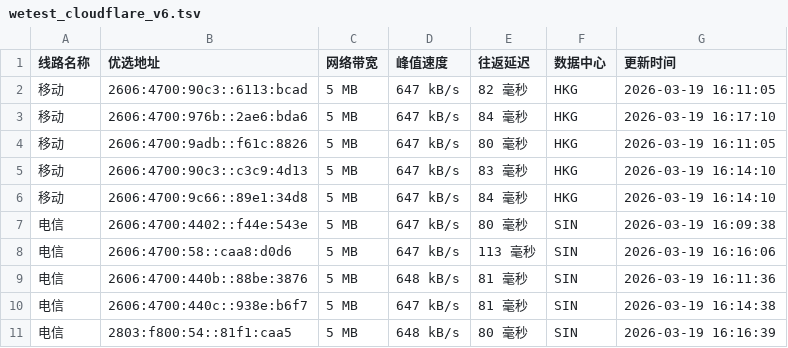
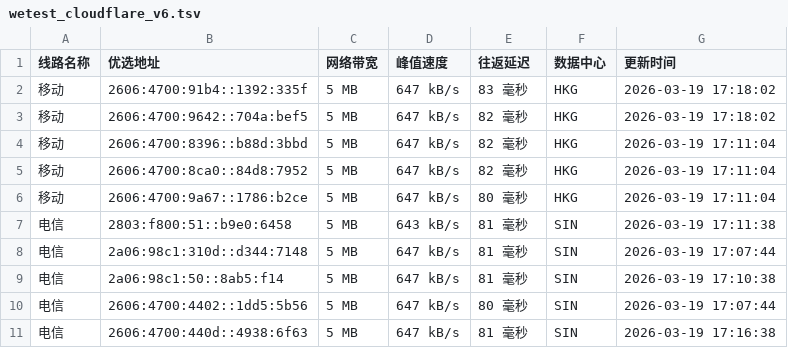
Before and after one commit to CF-IP/cf-ip.github.io, a TSV file: data/wetest_cloudflare_v6.tsv, drawn as a sheet.

```diff
--- a/data/wetest_cloudflare_v6.tsv
+++ b/data/wetest_cloudflare_v6.tsv
@@ -1,11 +1,11 @@
 线路名称	优选地址	网络带宽	峰值速度	往返延迟	数据中心	更新时间
-移动	2606:4700:90c3::6113:bcad	5 MB	647 kB/s	82 毫秒	HKG	2026-03-19 16:11:05
-移动	2606:4700:976b::2ae6:bda6	5 MB	647 kB/s	84 毫秒	HKG	2026-03-19 16:17:10
-移动	2606:4700:9adb::f61c:8826	5 MB	647 kB/s	80 毫秒	HKG	2026-03-19 16:11:05
-移动	2606:4700:90c3::c3c9:4d13	5 MB	647 kB/s	83 毫秒	HKG	2026-03-19 16:14:10
-移动	2606:4700:9c66::89e1:34d8	5 MB	647 kB/s	84 毫秒	HKG	2026-03-19 16:14:10
-电信	2606:4700:4402::f44e:543e	5 MB	647 kB/s	80 毫秒	SIN	2026-03-19 16:09:38
-电信	2606:4700:58::caa8:d0d6	5 MB	647 kB/s	113 毫秒	SIN	2026-03-19 16:16:06
-电信	2606:4700:440b::88be:3876	5 MB	648 kB/s	81 毫秒	SIN	2026-03-19 16:11:36
-电信	2606:4700:440c::938e:b6f7	5 MB	647 kB/s	81 毫秒	SIN	2026-03-19 16:14:38
-电信	2803:f800:54::81f1:caa5	5 MB	648 kB/s	80 毫秒	SIN	2026-03-19 16:16:39
+移动	2606:4700:91b4::1392:335f	5 MB	647 kB/s	83 毫秒	HKG	2026-03-19 17:18:02
+移动	2606:4700:9642::704a:bef5	5 MB	647 kB/s	82 毫秒	HKG	2026-03-19 17:18:02
+移动	2606:4700:8396::b88d:3bbd	5 MB	647 kB/s	82 毫秒	HKG	2026-03-19 17:11:04
+移动	2606:4700:8ca0::84d8:7952	5 MB	647 kB/s	82 毫秒	HKG	2026-03-19 17:11:04
+移动	2606:4700:9a67::1786:b2ce	5 MB	647 kB/s	80 毫秒	HKG	2026-03-19 17:11:04
+电信	2803:f800:51::b9e0:6458	5 MB	643 kB/s	81 毫秒	SIN	2026-03-19 17:11:38
+电信	2a06:98c1:310d::d344:7148	5 MB	647 kB/s	81 毫秒	SIN	2026-03-19 17:07:44
+电信	2a06:98c1:50::8ab5:f14	5 MB	647 kB/s	81 毫秒	SIN	2026-03-19 17:10:38
+电信	2606:4700:4402::1dd5:5b56	5 MB	647 kB/s	80 毫秒	SIN	2026-03-19 17:07:44
+电信	2606:4700:440d::4938:6f63	5 MB	647 kB/s	81 毫秒	SIN	2026-03-19 17:16:38
```
Also changed, not shown: data/api_uouin_com.tsv, data/wetest_cloudflare_v4.tsv, 5 other files.
